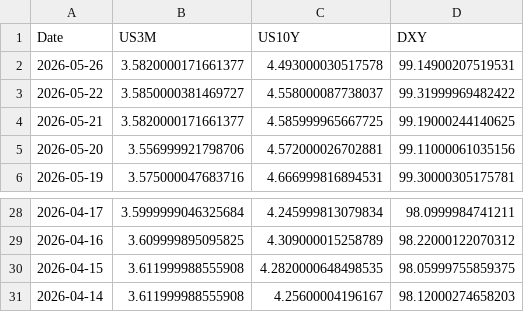
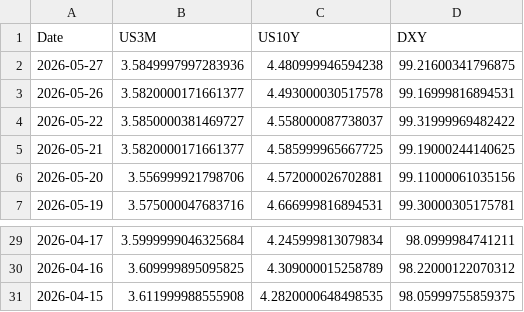
Before and after one commit to Mbnstk/market-data, a CSV file: us_market_30d_history.csv, drawn as a sheet; only a part is shown, gaps mark what is left out.

Commit message:
Market Update: 2026-05-27 20:48

```diff
--- a/us_market_30d_history.csv
+++ b/us_market_30d_history.csv
@@ -1,3 +1,4 @@
 Date,US3M,US10Y,DXY
-2026-05-26,3.5820000171661377,4.493000030517578,99.14900207519531
+2026-05-27,3.5849997997283936,4.480999946594238,99.21600341796875
+2026-05-26,3.5820000171661377,4.493000030517578,99.16999816894531
 2026-05-22,3.5850000381469727,4.558000087738037,99.31999969482422
@@ -30,2 +31 @@ Date,US3M,US10Y,DXY
 2026-04-15,3.611999988555908,4.2820000648498535,98.05999755859375
-2026-04-14,3.611999988555908,4.25600004196167,98.12000274658203
```
